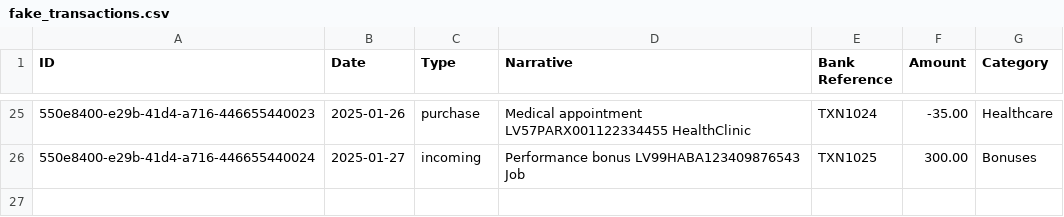
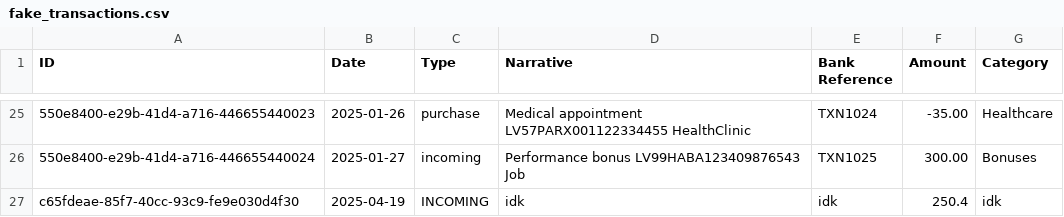
Before and after one commit to 23DP3RStab/josip-finance, a CSV file: data/fake_transactions.csv, drawn as a sheet; only a part is shown, gaps mark what is left out.

Commit message:
fixed

```diff
--- a/data/fake_transactions.csv
+++ b/data/fake_transactions.csv
@@ -26 +26,2 @@ ID,Date,Type,Narrative,Bank Reference,Amount,Category
 550e8400-e29b-41d4-a716-446655440024,2025-01-27,incoming,Performance bonus LV99HABA123409876543 Job,TXN1025,300.00,Bonuses
+c65fdeae-85f7-40cc-93c9-fe9e030d4f30,2025-04-19,INCOMING,idk,idk,250.4,idk
```
